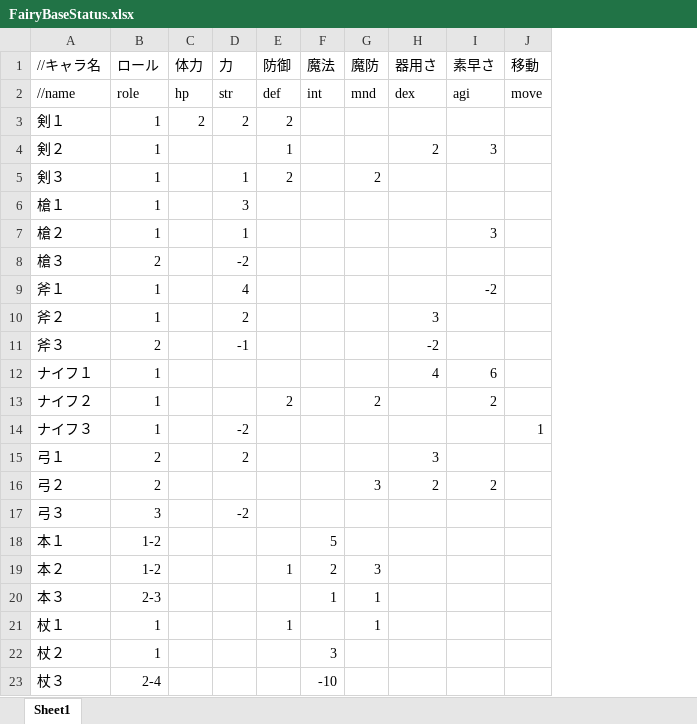
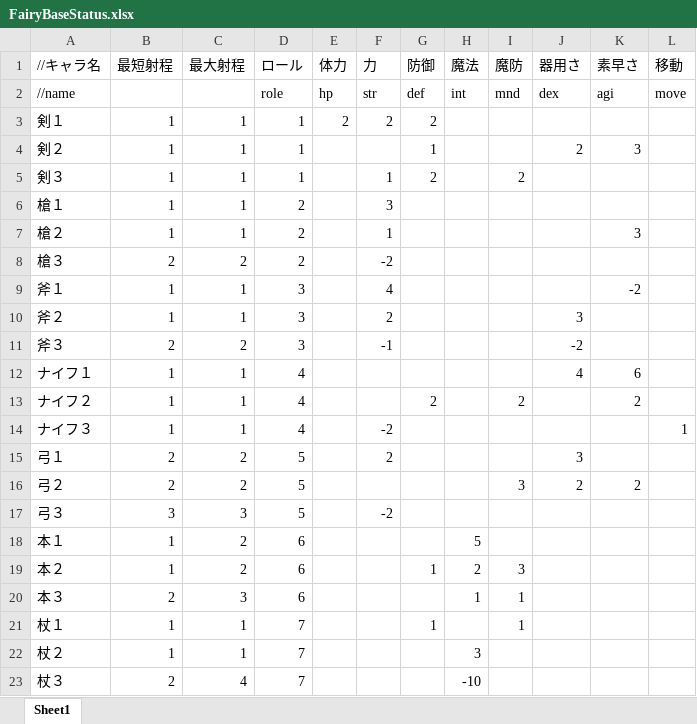
Before and after one commit to takasiro/-1, an Excel workbook: Status/FairyBaseStatus.xlsx, sheet Sheet1, drawn as a sheet; values as stored, in another font and other column widths than the file's, no borders; addresses are those after the commit; the diff names each change by its address in the sheet, - before the commit and + after, or states it on an @@ line.

```diff
--- a/Status/FairyBaseStatus.xlsx (sheet Sheet1)
+++ b/Status/FairyBaseStatus.xlsx (sheet Sheet1)
+column B (最短射程), rows 3-23: 1 | 1 | 1 | 1 | 1 | 2 | 1 | 1 | 2 | 1 | 1 | 1 | 2 | 2 | 3 | 1 | 1 | 2 | 1 | 1 | 2
+column C (最大射程), rows 3-23: 1 | 1 | 1 | 1 | 1 | 2 | 1 | 1 | 2 | 1 | 1 | 1 | 2 | 2 | 3 | 2 | 2 | 3 | 1 | 1 | 4
-D6:D7 (ロール): 1
+D6:D7 (ロール): 2
-D9:D10 (ロール): 1
+D9:D10 (ロール): 3
-D11 (ロール): 2
+D11 (ロール): 3
-D12:D14 (ロール): 1
+D12:D14 (ロール): 4
-D15:D16 (ロール): 2
+D15:D16 (ロール): 5
-D17 (ロール): 3
+D17 (ロール): 5
-D18:D19 (ロール): 1-2
+D18:D19 (ロール): 6
-D20 (ロール): 2-3
+D20 (ロール): 6
-D21:D22 (ロール): 1
+D21:D22 (ロール): 7
-D23 (ロール): 2-4
+D23 (ロール): 7
```
Also changed, not shown: Status/EnemyGrowthStatus.xlsx, Status/FairyGrowthStatus.xlsx, 6 other files.
